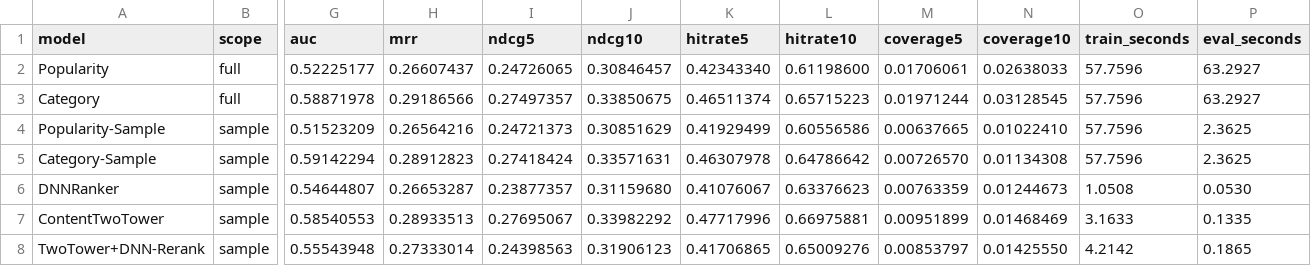
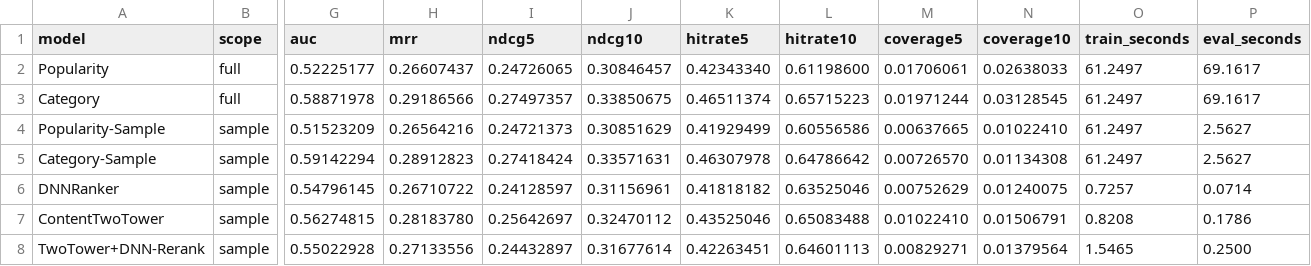
Before and after one commit to zhl-2022/x-algorithm, a CSV file: experiments/mind_news/outputs/experiment_results.csv, drawn as a sheet; only a part is shown, gaps mark what is left out; the diff names each change by its address in the sheet, - before the commit and + after, or states it on an @@ line.

```diff
--- a/experiments/mind_news/outputs/experiment_results.csv
+++ b/experiments/mind_news/outputs/experiment_results.csv
-O2:O5 (train_seconds): 57.7596
+O2:O5 (train_seconds): 61.2497
-P2:P3 (eval_seconds): 63.2927
+P2:P3 (eval_seconds): 69.1617
-P4:P5 (eval_seconds): 2.3625
+P4:P5 (eval_seconds): 2.5627
-G6 (auc): 0.54644807
+G6 (auc): 0.54796145
-H6 (mrr): 0.26653287
+H6 (mrr): 0.26710722
-I6 (ndcg5): 0.23877357
+I6 (ndcg5): 0.24128597
-J6 (ndcg10): 0.31159680
+J6 (ndcg10): 0.31156961
-K6 (hitrate5): 0.41076067
+K6 (hitrate5): 0.41818182
-L6 (hitrate10): 0.63376623
+L6 (hitrate10): 0.63525046
-M6 (coverage5): 0.00763359
+M6 (coverage5): 0.00752629
-N6 (coverage10): 0.01244673
+N6 (coverage10): 0.01240075
-O6 (train_seconds): 1.0508
+O6 (train_seconds): 0.7257
-P6 (eval_seconds): 0.0530
+P6 (eval_seconds): 0.0714
-G7 (auc): 0.58540553
+G7 (auc): 0.56274815
-H7 (mrr): 0.28933513
+H7 (mrr): 0.28183780
-I7 (ndcg5): 0.27695067
+I7 (ndcg5): 0.25642697
-J7 (ndcg10): 0.33982292
+J7 (ndcg10): 0.32470112
-K7 (hitrate5): 0.47717996
+K7 (hitrate5): 0.43525046
-L7 (hitrate10): 0.66975881
+L7 (hitrate10): 0.65083488
-M7 (coverage5): 0.00951899
+M7 (coverage5): 0.01022410
-N7 (coverage10): 0.01468469
+N7 (coverage10): 0.01506791
-O7 (train_seconds): 3.1633
+O7 (train_seconds): 0.8208
-P7 (eval_seconds): 0.1335
+P7 (eval_seconds): 0.1786
-G8 (auc): 0.55543948
+G8 (auc): 0.55022928
-H8 (mrr): 0.27333014
+H8 (mrr): 0.27133556
-I8 (ndcg5): 0.24398563
+I8 (ndcg5): 0.24432897
-J8 (ndcg10): 0.31906123
+J8 (ndcg10): 0.31677614
-K8 (hitrate5): 0.41706865
+K8 (hitrate5): 0.42263451
-L8 (hitrate10): 0.65009276
+L8 (hitrate10): 0.64601113
-M8 (coverage5): 0.00853797
+M8 (coverage5): 0.00829271
-N8 (coverage10): 0.01425550
+N8 (coverage10): 0.01379564
-O8 (train_seconds): 4.2142
+O8 (train_seconds): 1.5465
-P8 (eval_seconds): 0.1865
+P8 (eval_seconds): 0.2500
```
Also changed, not shown: experiments/mind_news/outputs/category_results.csv, experiments/mind_news/outputs/pipeline_results.csv, 10 other files.
